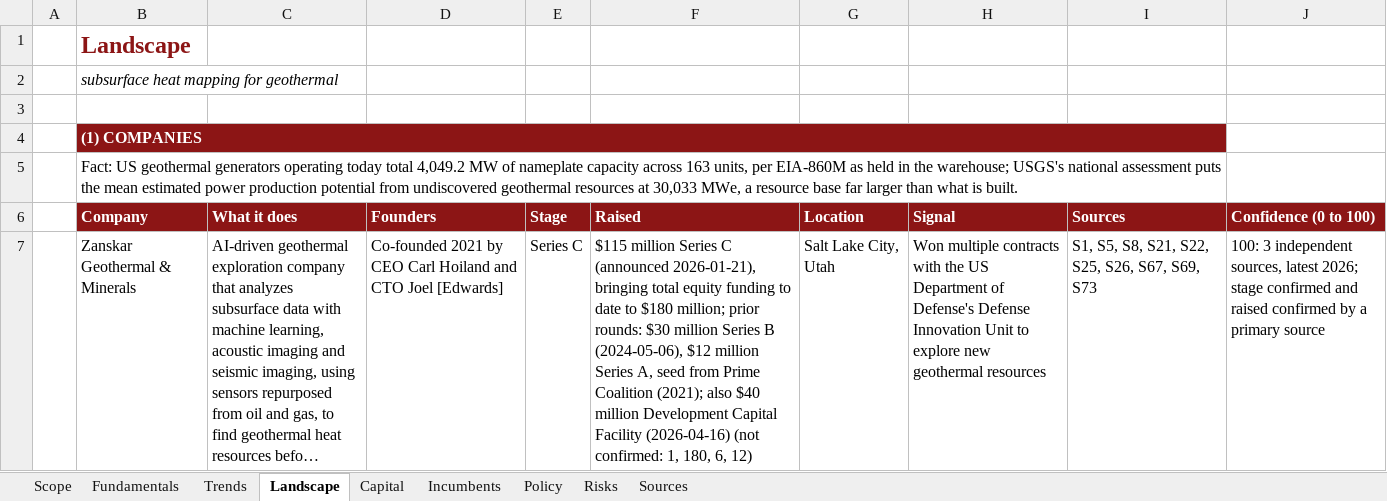
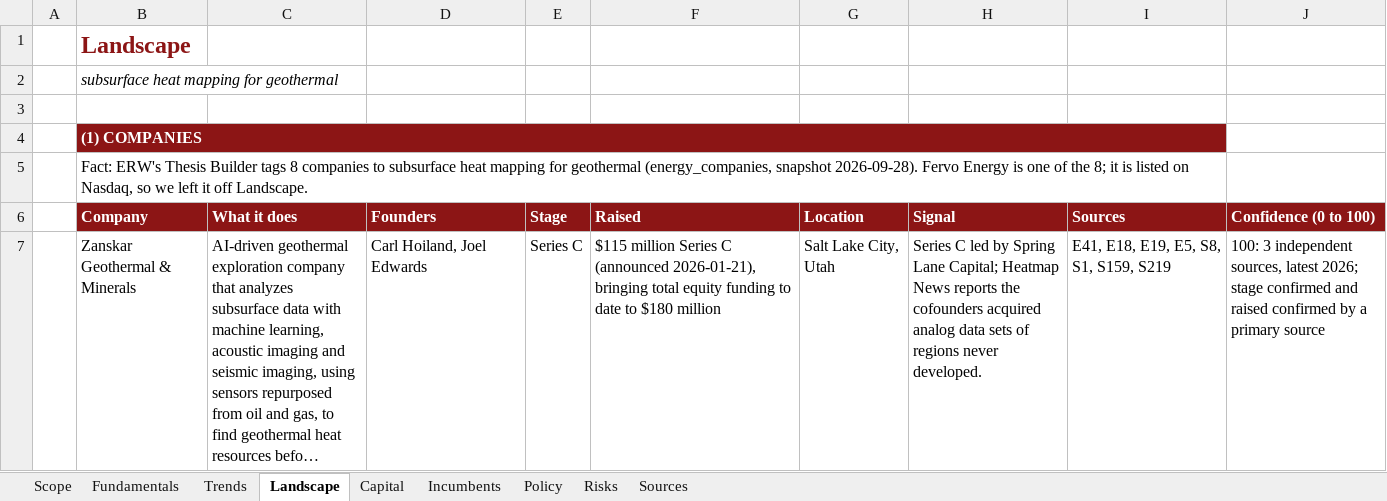
Before and after one commit to SamuelEnrique/erw, an Excel workbook: docs/thesis/subsurface-heat-mapping-for-geothermal.xlsx, sheet Landscape, drawn as a sheet; only a part is shown; long unchanged cells end in …; values as stored, in another font and other column widths than the file's, no borders; the diff covers the shown part only; the diff names each change by its address in the sheet, - before the commit and + after, or states it on an @@ line.

```diff
--- a/docs/thesis/subsurface-heat-mapping-for-geothermal.xlsx (sheet Landscape)
+++ b/docs/thesis/subsurface-heat-mapping-for-geothermal.xlsx (sheet Landscape)
-B5 (Company): Fact: US geothermal generators operating today total 4,049.2 MW of nameplate capacity across 163 units, per EIA-860M as held in the warehouse; USGS's national assessment puts the mean estimated power production potential from undiscovered geothermal resources at 30,033 MWe, a resource base far larger than what is built.
+B5 (Company): Fact: ERW's Thesis Builder tags 8 companies to subsurface heat mapping for geothermal (energy_companies, snapshot 2026-09-28). Fervo Energy is one of the 8; it is listed on Nasdaq, so we left it off Landscape.
-D7 (Founders): Co-founded 2021 by CEO Carl Hoiland and CTO Joel [Edwards]
+D7 (Founders): Carl Hoiland, Joel Edwards
-F7 (Raised): …to $180 million; prior rounds: $30 million Series B (2024-05-06), $12 million Series A, seed from Prime Coalition (2021); also $40 million Development Capital Facility (2026-04-16) (not confirmed: 1, 180, 6, 12)
+F7 (Raised): …to $180 million
-H7 (Signal): Won multiple contracts with the US Department of Defense's Defense Innovation Unit to explore new geothermal resources
+H7 (Signal): Series C led by Spring Lane Capital; Heatmap News reports the cofounders acquired analog data sets of regions never developed.
-I7 (Sources): S1, S5, S8, S21, S22, S25, S26, S67, S69, S73
+I7 (Sources): E41, E18, E19, E5, S8, S1, S159, S219
```
Also changed, not shown: 2 added rows, 2 removed rows, 20 edited cells and cell formats elsewhere in this sheet, sheet Sources, sheet Fundamentals, sheet Capital, sheet Trends, sheet Incumbents, sheet Scope, 2 more sheets, charts or pictures, docs/thesis/grid-scale-battery-storage-software-for-merchant-operators.xlsx, 5 other files.
